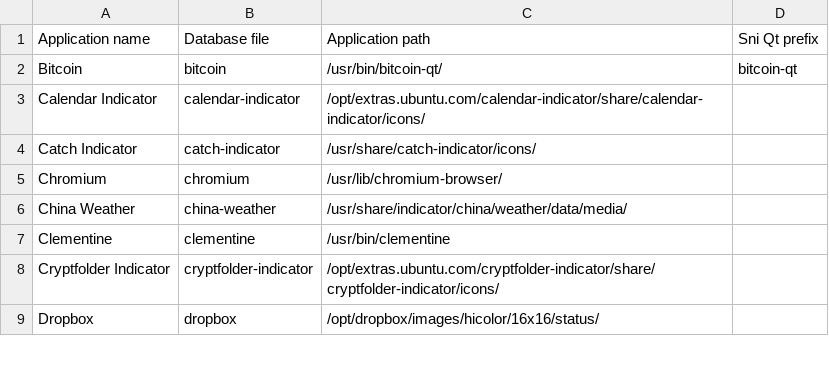
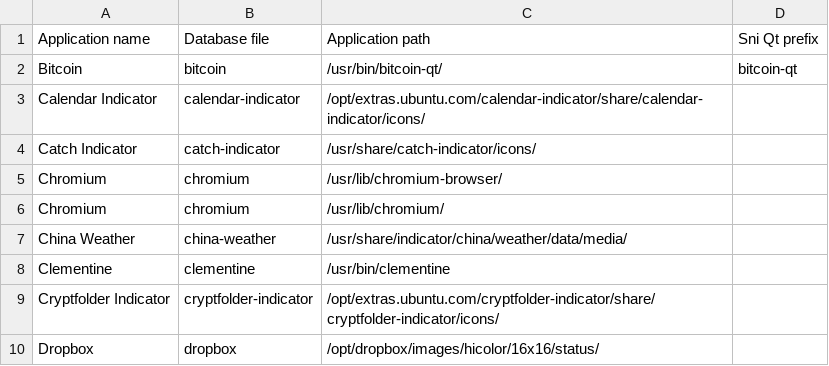
Before and after one commit to bilelmoussaoui/Hardcode-Tray, a CSV file: db.csv, drawn as a sheet; only a part is shown.

Commit message:
Different Chromium path on Arch

```diff
--- a/db.csv
+++ b/db.csv
@@ -5,2 +5,3 @@ Catch Indicator, catch-indicator, /usr/share/catch-indicator/icons/,
 Chromium, chromium, /usr/lib/chromium-browser/,
+Chromium, chromium, /usr/lib/chromium/,
 China Weather, china-weather, /usr/share/indicator/china/weather/data/media/,
```
